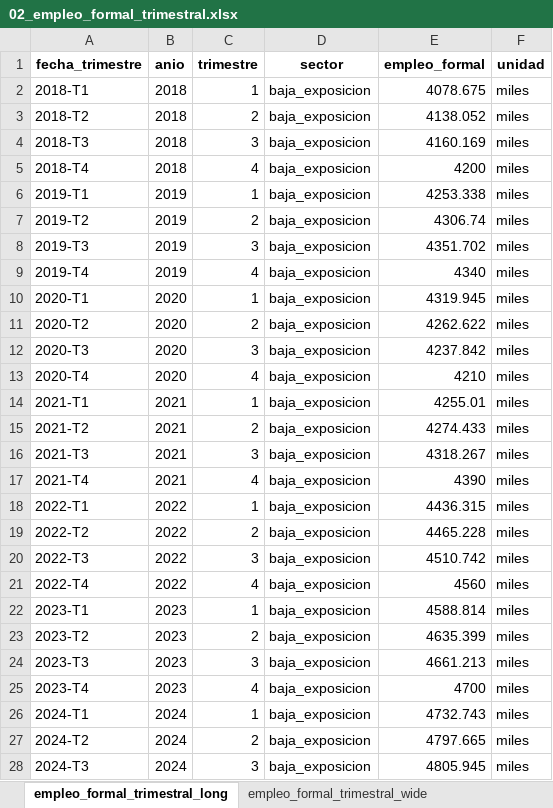
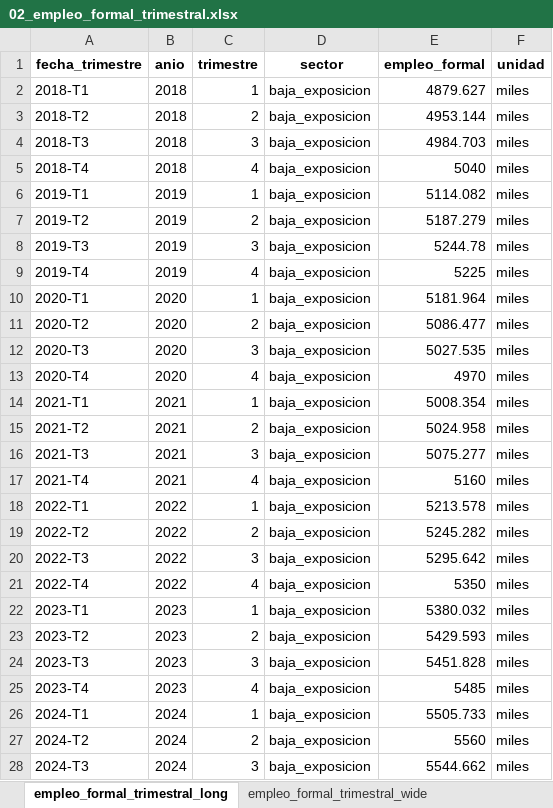
Before and after one commit to lec-cdmx/TecEconChallenge, an Excel workbook: 02_Datos/02_empleo_formal_trimestral.xlsx, sheet empleo_formal_trimestral_long, drawn as a sheet; only a part is shown; values as stored, in another font and other column widths than the file's, no borders; the diff covers the shown part only; the diff names each change by its address in the sheet, - before the commit and + after, or states it on an @@ line.

Commit message:
Add files via upload

```diff
--- a/02_Datos/02_empleo_formal_trimestral.xlsx (sheet empleo_formal_trimestral_long)
+++ b/02_Datos/02_empleo_formal_trimestral.xlsx (sheet empleo_formal_trimestral_long)
-E2 (empleo_formal): 4078.675
+E2 (empleo_formal): 4879.627
-E3 (empleo_formal): 4138.052
+E3 (empleo_formal): 4953.144
-E4 (empleo_formal): 4160.169
+E4 (empleo_formal): 4984.703
-E5 (empleo_formal): 4200
+E5 (empleo_formal): 5040
-E6 (empleo_formal): 4253.338
+E6 (empleo_formal): 5114.082
-E7 (empleo_formal): 4306.74
+E7 (empleo_formal): 5187.279
-E8 (empleo_formal): 4351.702
+E8 (empleo_formal): 5244.78
-E9 (empleo_formal): 4340
+E9 (empleo_formal): 5225
-E10 (empleo_formal): 4319.945
+E10 (empleo_formal): 5181.964
-E11 (empleo_formal): 4262.622
+E11 (empleo_formal): 5086.477
-E12 (empleo_formal): 4237.842
+E12 (empleo_formal): 5027.535
-E13 (empleo_formal): 4210
+E13 (empleo_formal): 4970
-E14 (empleo_formal): 4255.01
+E14 (empleo_formal): 5008.354
-E15 (empleo_formal): 4274.433
+E15 (empleo_formal): 5024.958
-E16 (empleo_formal): 4318.267
+E16 (empleo_formal): 5075.277
-E17 (empleo_formal): 4390
+E17 (empleo_formal): 5160
-E18 (empleo_formal): 4436.315
+E18 (empleo_formal): 5213.578
-E19 (empleo_formal): 4465.228
+E19 (empleo_formal): 5245.282
-E20 (empleo_formal): 4510.742
+E20 (empleo_formal): 5295.642
-E21 (empleo_formal): 4560
+E21 (empleo_formal): 5350
-E22 (empleo_formal): 4588.814
+E22 (empleo_formal): 5380.032
-E23 (empleo_formal): 4635.399
+E23 (empleo_formal): 5429.593
-E24 (empleo_formal): 4661.213
+E24 (empleo_formal): 5451.828
-E25 (empleo_formal): 4700
+E25 (empleo_formal): 5485
-E26 (empleo_formal): 4732.743
+E26 (empleo_formal): 5505.733
-E27 (empleo_formal): 4797.665
+E27 (empleo_formal): 5560
-E28 (empleo_formal): 4805.945
+E28 (empleo_formal): 5544.662
```
Also changed, not shown: 96 edited cells elsewhere in this sheet, sheet empleo_formal_trimestral_wide.
